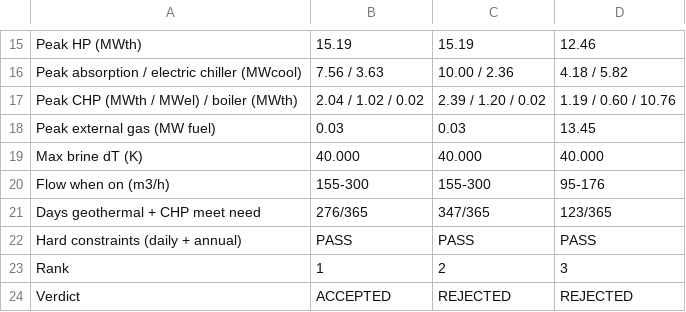
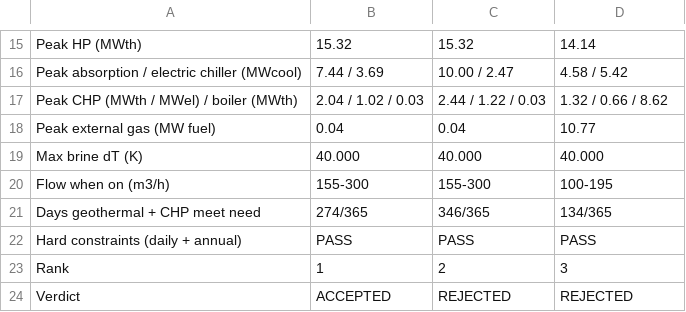
Before and after one commit to GEMINI-Digital-Twin/gemini-geothermal-suite-open, a CSV file: hackathon_work/outputs/candidates/HP_eta0.5_nocap/comparison.csv, drawn as a sheet; only a part is shown, gaps mark what is left out; the diff covers the shown part only; the diff names each change by its address in the sheet, - before the commit and + after, or states it on an @@ line.

```diff
--- a/hackathon_work/outputs/candidates/HP_eta0.5_nocap/comparison.csv
+++ b/hackathon_work/outputs/candidates/HP_eta0.5_nocap/comparison.csv
-B15: 15.19
+B15: 15.32
-C15: 15.19
+C15: 15.32
-D15: 12.46
+D15: 14.14
-B16: 7.56 / 3.63
+B16: 7.44 / 3.69
-C16: 10.00 / 2.36
+C16: 10.00 / 2.47
-D16: 4.18 / 5.82
+D16: 4.58 / 5.42
-B17: 2.04 / 1.02 / 0.02
+B17: 2.04 / 1.02 / 0.03
-C17: 2.39 / 1.20 / 0.02
+C17: 2.44 / 1.22 / 0.03
-D17: 1.19 / 0.60 / 10.76
+D17: 1.32 / 0.66 / 8.62
-B18: 0.03
+B18: 0.04
-C18: 0.03
+C18: 0.04
-D18: 13.45
+D18: 10.77
-D20: 95-176
+D20: 100-195
-B21: 276/365
+B21: 274/365
-C21: 347/365
+C21: 346/365
-D21: 123/365
+D21: 134/365
```
Also changed, not shown: 30 edited cells elsewhere in this file, hackathon_work/outputs/candidates/base/comparison.csv, 29 other files.
